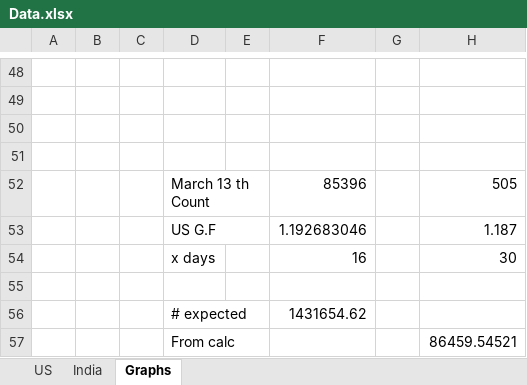
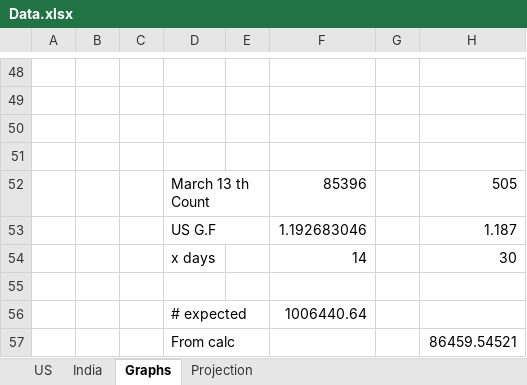
Before and after one commit to TonyGregg/covid19service, an Excel workbook: src/main/resources/Data.xlsx, sheet Graphs, drawn as a sheet; only a part is shown, gaps mark what is left out; values as stored, in another font and other column widths than the file's, no borders; charts and pictures not drawn; the diff names each change by its address in the sheet, - before the commit and + after, or states it on an @@ line.

```diff
--- a/src/main/resources/Data.xlsx (sheet Graphs)
+++ b/src/main/resources/Data.xlsx (sheet Graphs)
+sheet tab: Projection
-F54: 16
+F54: 14
-F56: 1431654.62
+F56: 1006440.64
```
Also changed, not shown: charts or pictures, 2 other files.
